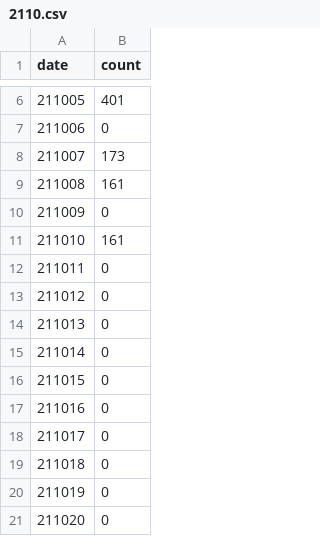
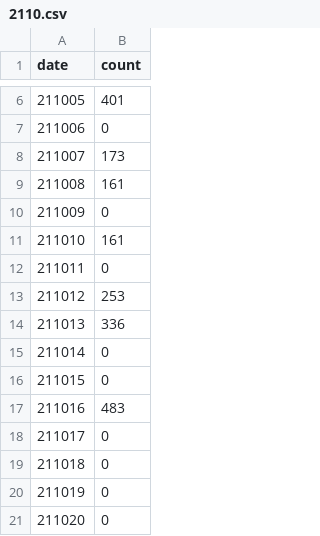
Before and after one commit to yupr/reading-count-interactive, a CSV file: 2110.csv, drawn as a sheet; only a part is shown, gaps mark what is left out.

```diff
--- a/2110.csv
+++ b/2110.csv
@@ -12,7 +12,7 @@ date,count
 211011,0
-211012,0
-211013,0
+211012,253
+211013,336
 211014,0
 211015,0
-211016,0
+211016,483
 211017,0
```
Also changed, not shown: 2 other files.
